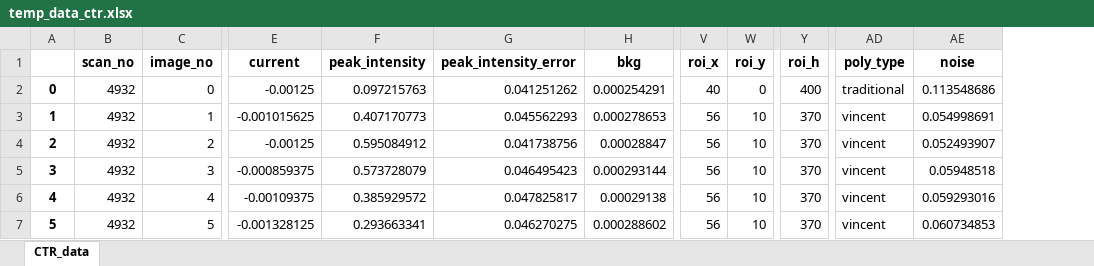
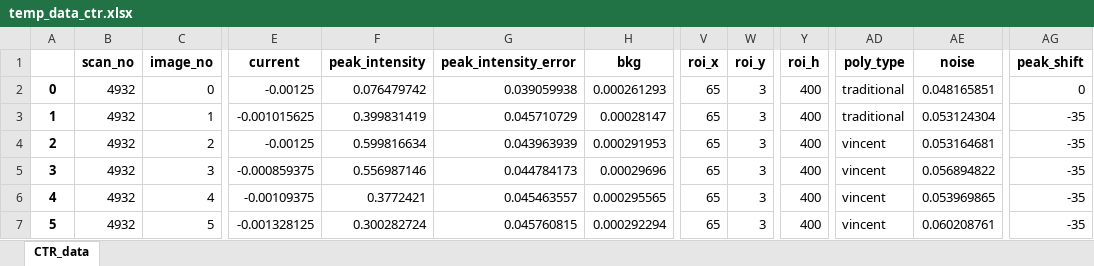
Before and after one commit to jackey-qiu/DaFy, an Excel workbook: dump_files/temp_data_ctr.xlsx, sheet CTR_data, drawn as a sheet; only a part is shown, gaps mark what is left out; values as stored, in another font and other column widths than the file's, no borders; the diff covers the shown part only; the diff names each change by its address in the sheet, - before the commit and + after, or states it on an @@ line.

Commit message:
bookkeeping roi info, can set it back to the values before it is locked. save peak shift to data file

```diff
--- a/dump_files/temp_data_ctr.xlsx (sheet CTR_data)
+++ b/dump_files/temp_data_ctr.xlsx (sheet CTR_data)
+column AG (peak_shift), rows 2-7: 0 | -35 | -35 | -35 | -35 | -35
-F2 (peak_intensity): 0.097215763
+F2 (peak_intensity): 0.076479742
-G2 (peak_intensity_error): 0.041251262
+G2 (peak_intensity_error): 0.039059938
-H2 (bkg): 0.000254291
+H2 (bkg): 0.000261293
-V2 (roi_x): 40
+V2 (roi_x): 65
-W2 (roi_y): 0
+W2 (roi_y): 3
-AE2 (noise): 0.113548686
+AE2 (noise): 0.048165851
-F3 (peak_intensity): 0.407170773
+F3 (peak_intensity): 0.399831419
-G3 (peak_intensity_error): 0.045562293
+G3 (peak_intensity_error): 0.045710729
-H3 (bkg): 0.000278653
+H3 (bkg): 0.00028147
-V3:V7 (roi_x): 56
+V3:V7 (roi_x): 65
-W3:W7 (roi_y): 10
+W3:W7 (roi_y): 3
-Y3:Y7 (roi_h): 370
+Y3:Y7 (roi_h): 400
-AD3 (poly_type): vincent
+AD3 (poly_type): traditional
-AE3 (noise): 0.054998691
+AE3 (noise): 0.053124304
-F4 (peak_intensity): 0.595084912
+F4 (peak_intensity): 0.599816634
-G4 (peak_intensity_error): 0.041738756
+G4 (peak_intensity_error): 0.043963939
-H4 (bkg): 0.00028847
+H4 (bkg): 0.000291953
-AE4 (noise): 0.052493907
+AE4 (noise): 0.053164681
-F5 (peak_intensity): 0.573728079
+F5 (peak_intensity): 0.556987146
-G5 (peak_intensity_error): 0.046495423
+G5 (peak_intensity_error): 0.044784173
-H5 (bkg): 0.000293144
+H5 (bkg): 0.00029696
-AE5 (noise): 0.05948518
+AE5 (noise): 0.056894822
-F6 (peak_intensity): 0.385929572
+F6 (peak_intensity): 0.3772421
-G6 (peak_intensity_error): 0.047825817
+G6 (peak_intensity_error): 0.045463557
-H6 (bkg): 0.00029138
+H6 (bkg): 0.000295565
-AE6 (noise): 0.059293016
+AE6 (noise): 0.053969865
-F7 (peak_intensity): 0.293663341
+F7 (peak_intensity): 0.300282724
-G7 (peak_intensity_error): 0.046270275
+G7 (peak_intensity_error): 0.045760815
-H7 (bkg): 0.000288602
+H7 (bkg): 0.000292294
-AE7 (noise): 0.060734853
+AE7 (noise): 0.060208761
```
Also changed, not shown: 26 removed rows and 308 edited cells elsewhere in this sheet, 6 other files.
